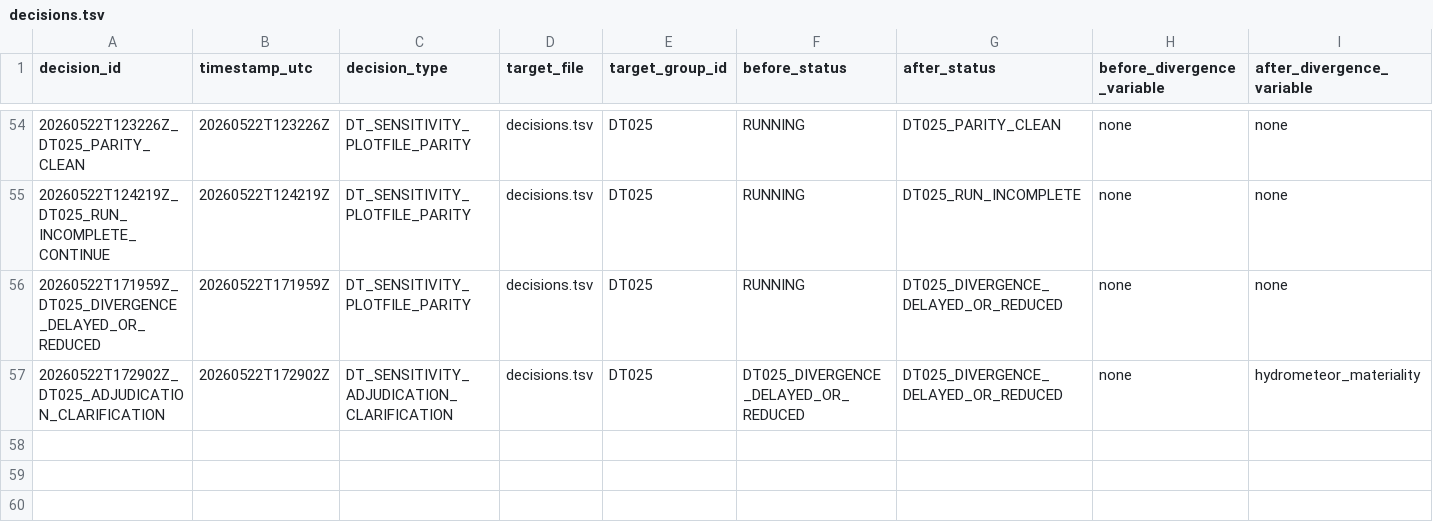
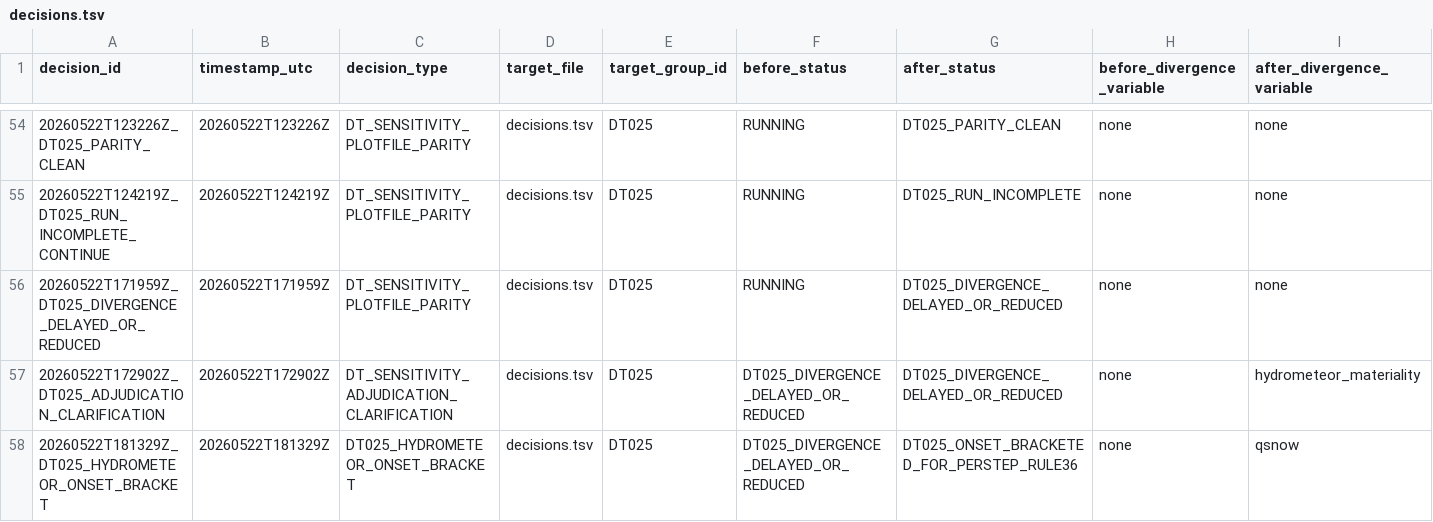
Before and after one commit to erf-model/ERF, a TSV file: Docs/wsm6_deep_dive/decisions.tsv, drawn as a sheet; only a part is shown, gaps mark what is left out; rows hold the shown columns only; the diff names each change by its address in the sheet, - before the commit and + after, or states it on an @@ line.

```diff
--- a/Docs/wsm6_deep_dive/decisions.tsv
+++ b/Docs/wsm6_deep_dive/decisions.tsv
+row 58: 20260522T181329Z_DT025_HYDROMETEOR_ONSET_BRACKET | 20260522T181329Z | DT025_HYDROMETEOR_ONSET_BRACKET | decisions.tsv | DT025 | DT025_DIVERGENCE_DELAYED_OR_REDUCED | DT025_ONSET_BRACKETED_FOR_PERSTEP_RULE36 | none | qsnow
```
Also changed, not shown: Docs/wsm6_deep_dive/executions.tsv.
